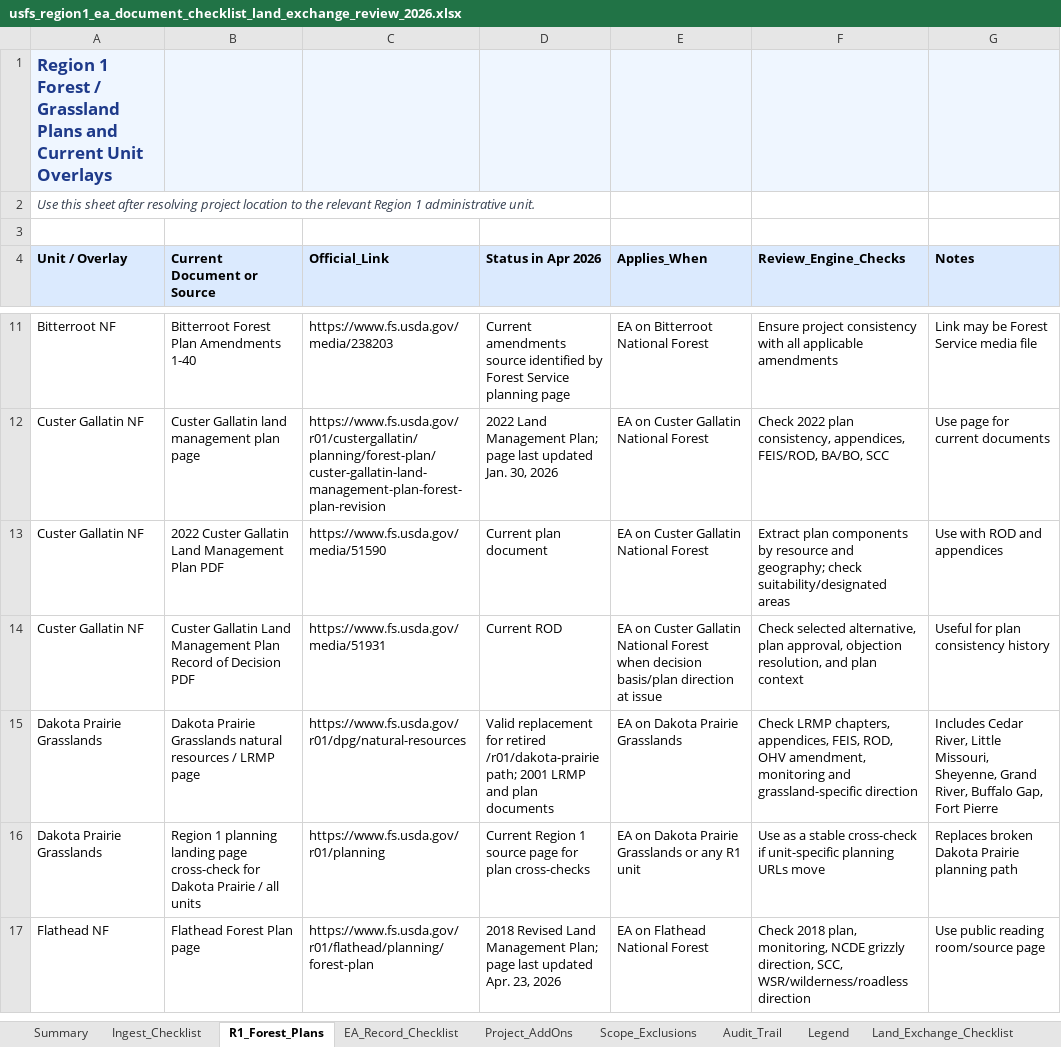
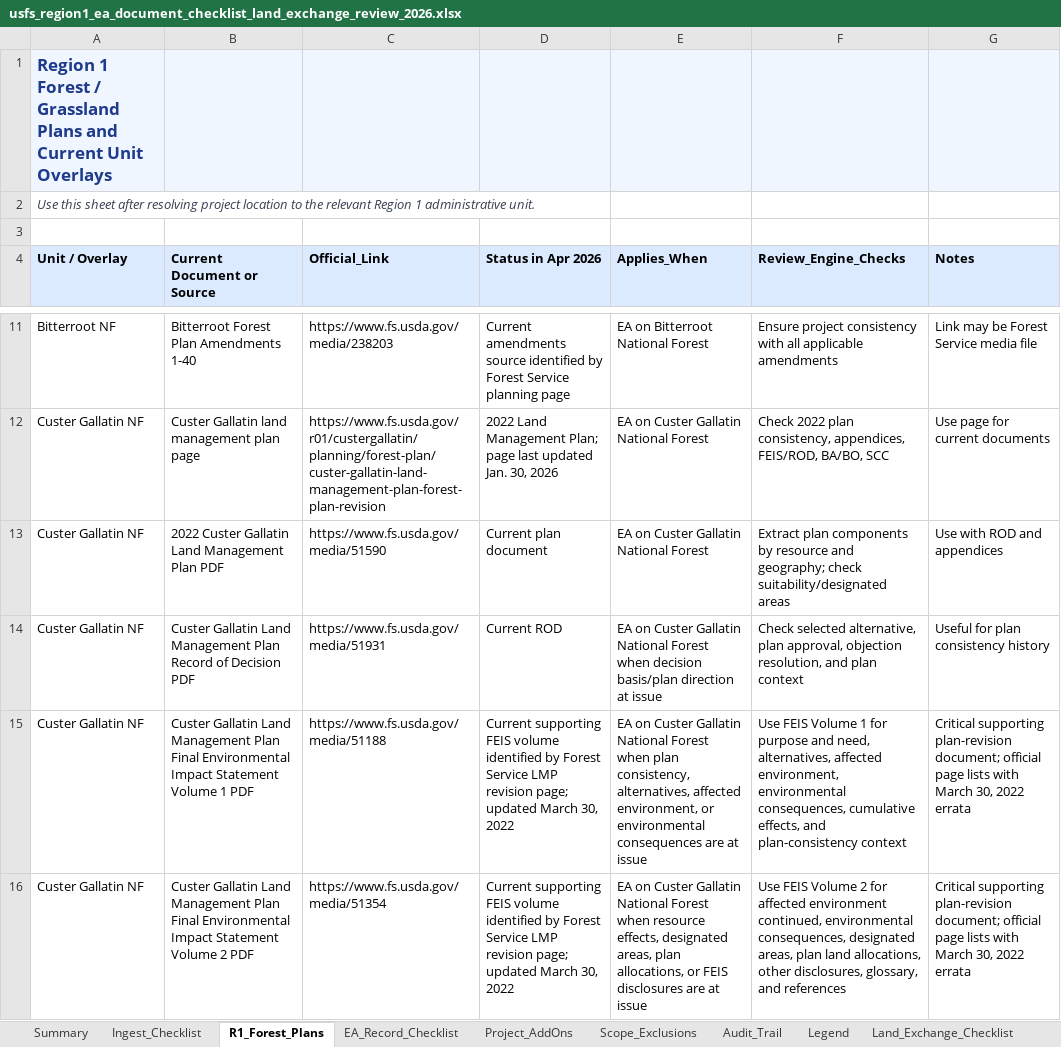
Before and after one commit to chunkstand/r1_EA_compliance, an Excel workbook: usfs_region1_ea_document_checklist_land_exchange_review_2026.xlsx, sheet R1_Forest_Plans, drawn as a sheet; only a part is shown, gaps mark what is left out; the shorter side is filled out with more unchanged rows; values as stored, in another font and other column widths than the file's, no borders; the diff covers the shown part only; the diff names each change by its address in the sheet, - before the commit and + after, or states it on an @@ line.

Commit message:
Add Custer Gallatin supporting plan documents

```diff
--- a/usfs_region1_ea_document_checklist_land_exchange_review_2026.xlsx (sheet R1_Forest_Plans)
+++ b/usfs_region1_ea_document_checklist_land_exchange_review_2026.xlsx (sheet R1_Forest_Plans)
+row 15: Custer Gallatin NF | Custer Gallatin Land Management Plan Final Environmental Impact Statement Volume 1 PDF | https://www.fs.usda.gov/media/51188 | Current supporting FEIS volume identified by Forest Service LMP revision page; updated March 30, 2022 | EA on Custer Gallatin National Forest when plan consistency, alternatives, affected environment, or environmental consequences are at issue | Use FEIS Volume 1 for purpose and need, alternatives, affected environment, environmental consequences, cumulative effects, and plan-consistency context | Critical supporting plan-revision document; official page lists with March 30, 2022 errata
+row 16: Custer Gallatin NF | Custer Gallatin Land Management Plan Final Environmental Impact Statement Volume 2 PDF | https://www.fs.usda.gov/media/51354 | Current supporting FEIS volume identified by Forest Service LMP revision page; updated March 30, 2022 | EA on Custer Gallatin National Forest when resource effects, designated areas, plan allocations, or FEIS disclosures are at issue | Use FEIS Volume 2 for affected environment continued, environmental consequences, designated areas, plan land allocations, other disclosures, glossary, and references | Critical supporting plan-revision document; official page lists with March 30, 2022 errata
```
Also changed, not shown: 2 added rows elsewhere in this sheet, sheet Link_Audit, sheet Audit_Trail, sheet Summary, 10 other files.
